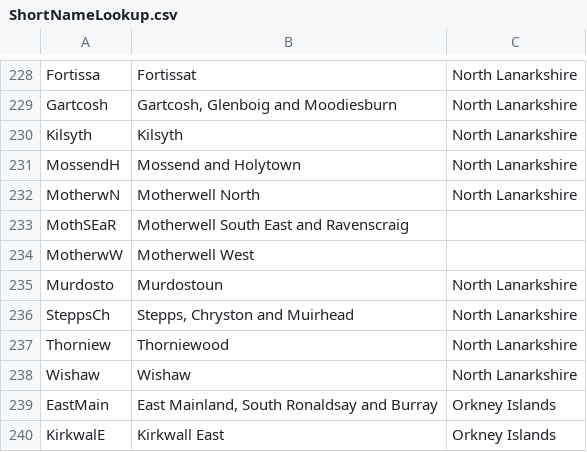
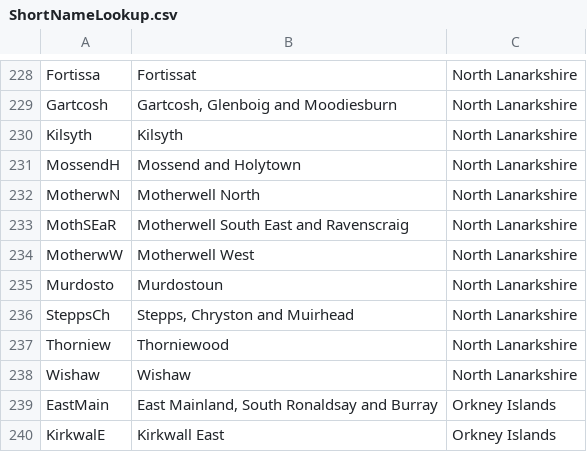
Before and after one commit to Improvement-Service/pop_projections_shiny_tool, a CSV file: Data files/ShortNameLookup.csv, drawn as a sheet; only a part is shown, gaps mark what is left out; the diff covers the shown part only.

```diff
--- a/Data files/ShortNameLookup.csv
+++ b/Data files/ShortNameLookup.csv
@@ -232,4 +232,4 @@ MossendH,Mossend and Holytown,North Lanarkshire
 MotherwN,Motherwell North,North Lanarkshire
-MothSEaR,Motherwell South East and Ravenscraig,
-MotherwW,Motherwell West,
+MothSEaR,Motherwell South East and Ravenscraig,North Lanarkshire
+MotherwW,Motherwell West,North Lanarkshire
 Murdosto,Murdostoun,North Lanarkshire
```
Also changed, not shown: 37 edited cells elsewhere in this file.
